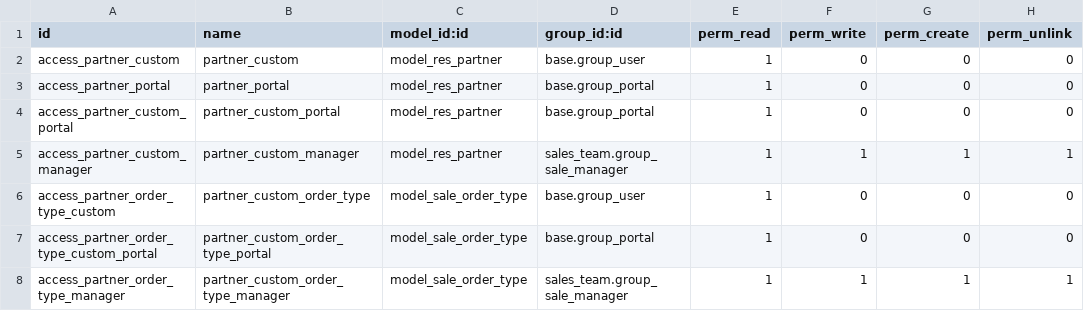
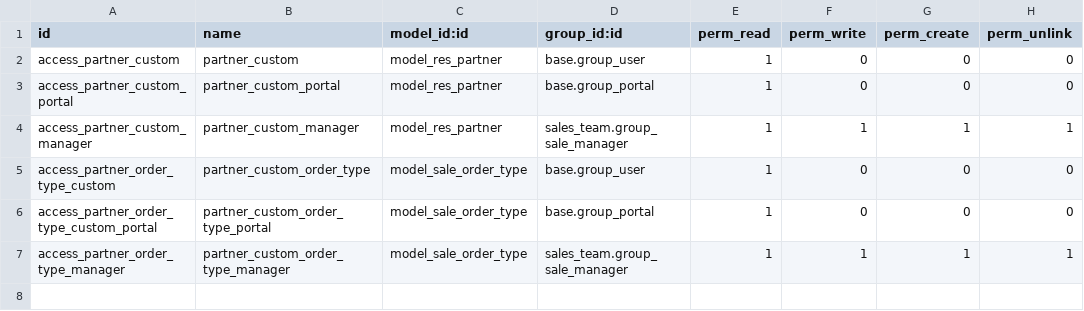
Before and after one commit to Comunitea/CMNT_00152_2018_DIS, a CSV file: project_addons/partner_custom_dismac/security/ir.model.access.csv, drawn as a sheet.

Commit message:
[DEL] duplicated portal access

```diff
--- a/project_addons/partner_custom_dismac/security/ir.model.access.csv
+++ b/project_addons/partner_custom_dismac/security/ir.model.access.csv
@@ -2,3 +2,2 @@ id,name,model_id:id,group_id:id,perm_read,perm_write,perm_create,perm_unlink
 access_partner_custom,partner_custom,model_res_partner,base.group_user,1,0,0,0
-access_partner_portal,partner_portal,model_res_partner,base.group_portal,1,0,0,0
 access_partner_custom_portal,partner_custom_portal,model_res_partner,base.group_portal,1,0,0,0
```
